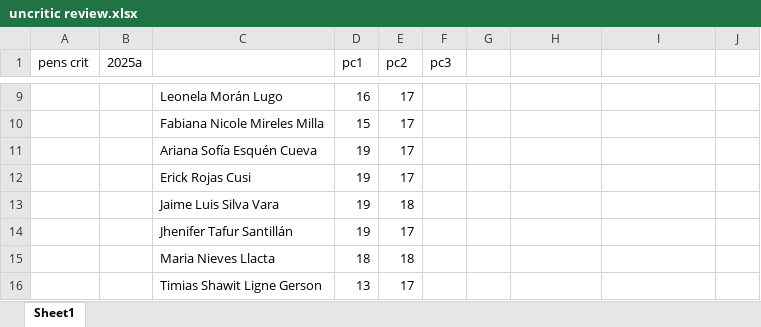
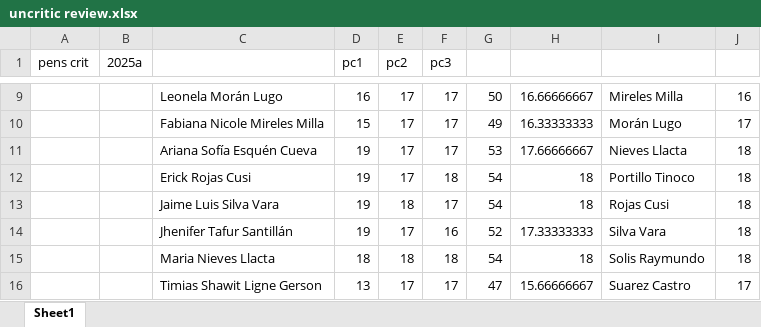
Before and after one commit to zaboltar/ArchaeologyJourney, an Excel workbook: DigSite/New Arcaism/uarm 2025 1/PensCrit/uncritic review.xlsx, sheet Sheet1, drawn as a sheet; only a part is shown, gaps mark what is left out; values as stored, in another font and other column widths than the file's, no borders; the diff covers the shown part only; the diff names each change by its address in the sheet, - before the commit and + after, or states it on an @@ line.

```diff
--- a/DigSite/New Arcaism/uarm 2025 1/PensCrit/uncritic review.xlsx (sheet Sheet1)
+++ b/DigSite/New Arcaism/uarm 2025 1/PensCrit/uncritic review.xlsx (sheet Sheet1)
-F9:F11 (pc3): (empty)
+F9:F11 (pc3): 17
-G9: (empty)
+G9: 50
-H9: (empty)
+H9: 16.66666667
-I9: (empty)
+I9: Mireles Milla
-J9: (empty)
+J9: 16
-G10: (empty)
+G10: 49
-H10: (empty)
+H10: 16.33333333
-I10: (empty)
+I10: Morán Lugo
-J10: (empty)
+J10: 17
-G11: (empty)
+G11: 53
-H11: (empty)
+H11: 17.66666667
-I11: (empty)
+I11: Nieves Llacta
-J11:J15: (empty)
+J11:J15: 18
-F12 (pc3): (empty)
+F12 (pc3): 18
-G12:G13: (empty)
+G12:G13: 54
-H12:H13: (empty)
+H12:H13: 18
-I12: (empty)
+I12: Portillo Tinoco
-F13 (pc3): (empty)
+F13 (pc3): 17
-I13: (empty)
+I13: Rojas Cusi
-F14 (pc3): (empty)
+F14 (pc3): 16
-G14: (empty)
+G14: 52
-H14: (empty)
+H14: 17.33333333
-I14: (empty)
+I14: Silva Vara
-F15 (pc3): (empty)
+F15 (pc3): 18
-G15: (empty)
+G15: 54
-H15: (empty)
+H15: 18
-I15: (empty)
+I15: Solis Raymundo
-F16 (pc3): (empty)
+F16 (pc3): 17
-G16: (empty)
+G16: 47
-H16: (empty)
+H16: 15.66666667
-I16: (empty)
+I16: Suarez Castro
-J16: (empty)
+J16: 17
```
Also changed, not shown: 71 edited cells elsewhere in this sheet, DigSite/New Arcaism/uarm 2025 1/FilMod/observacionesOrbitales.xlsx, DigSite/New Arcaism/uarm 2025 1/Logica/negación de la negación.xlsx, 44 other files.
